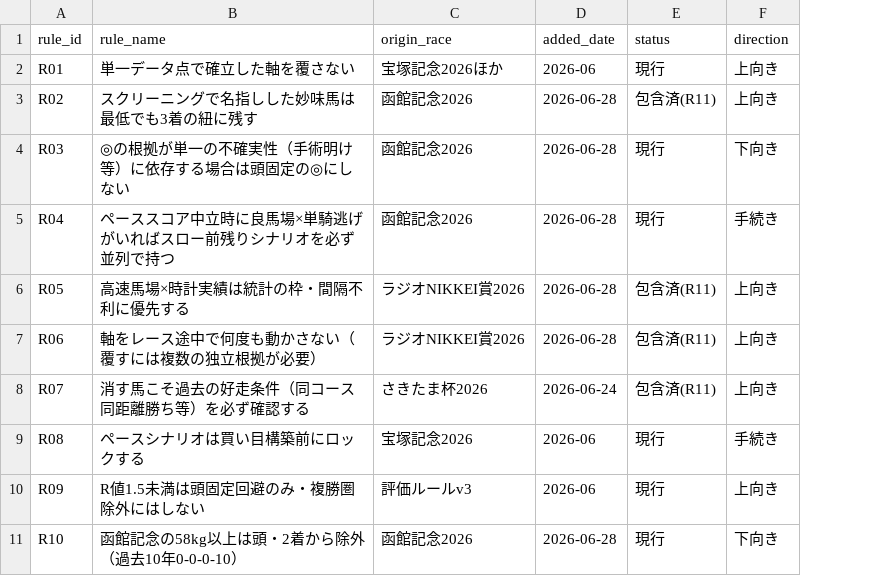
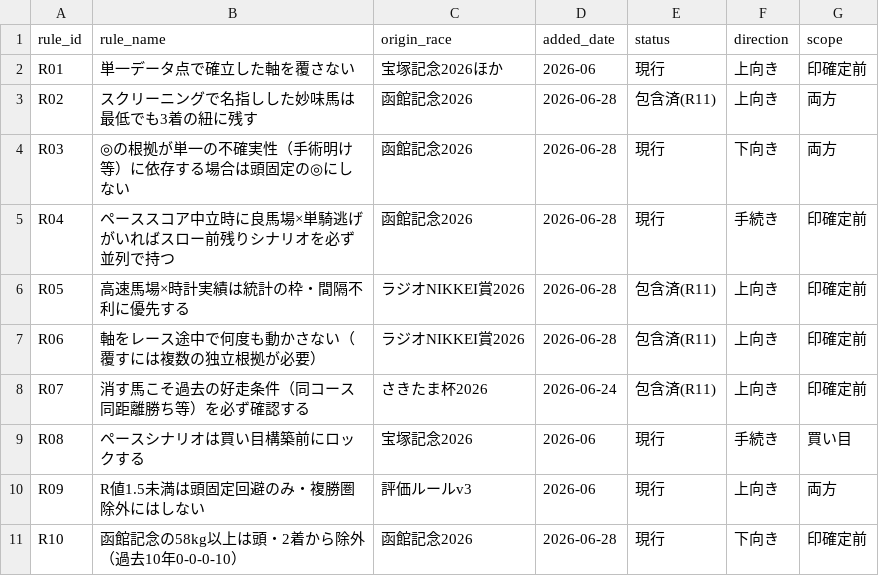
Before and after one commit to Atoyr/keiba, a CSV file: log/rules_master.csv, drawn as a sheet; only a part is shown; the diff covers the shown part only; the diff names each change by its address in the sheet, - before the commit and + after, or states it on an @@ line.

```diff
--- a/log/rules_master.csv
+++ b/log/rules_master.csv
+column G (scope), rows 2-11: 印確定前 | 両方 | 両方 | 印確定前 | 印確定前 | 印確定前 | 印確定前 | 買い目 | 両方 | 印確定前
```
Also changed, not shown: 1 edited cell elsewhere in this file, log/predictions.csv, log/rule_fires.csv, 15 other files.
